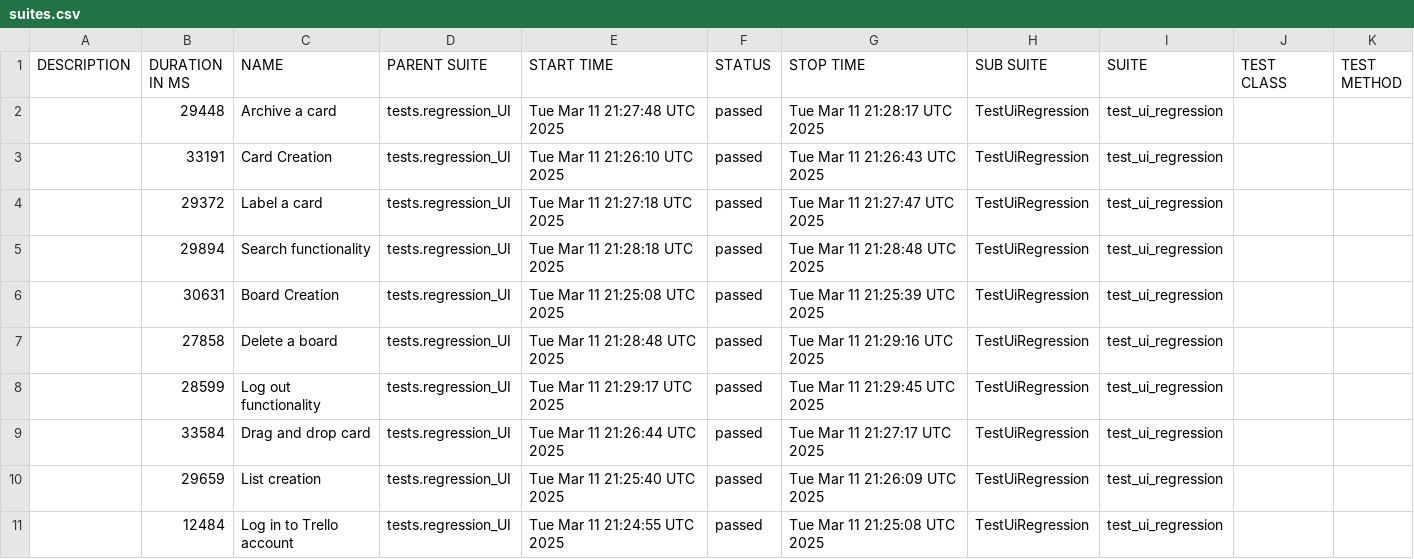
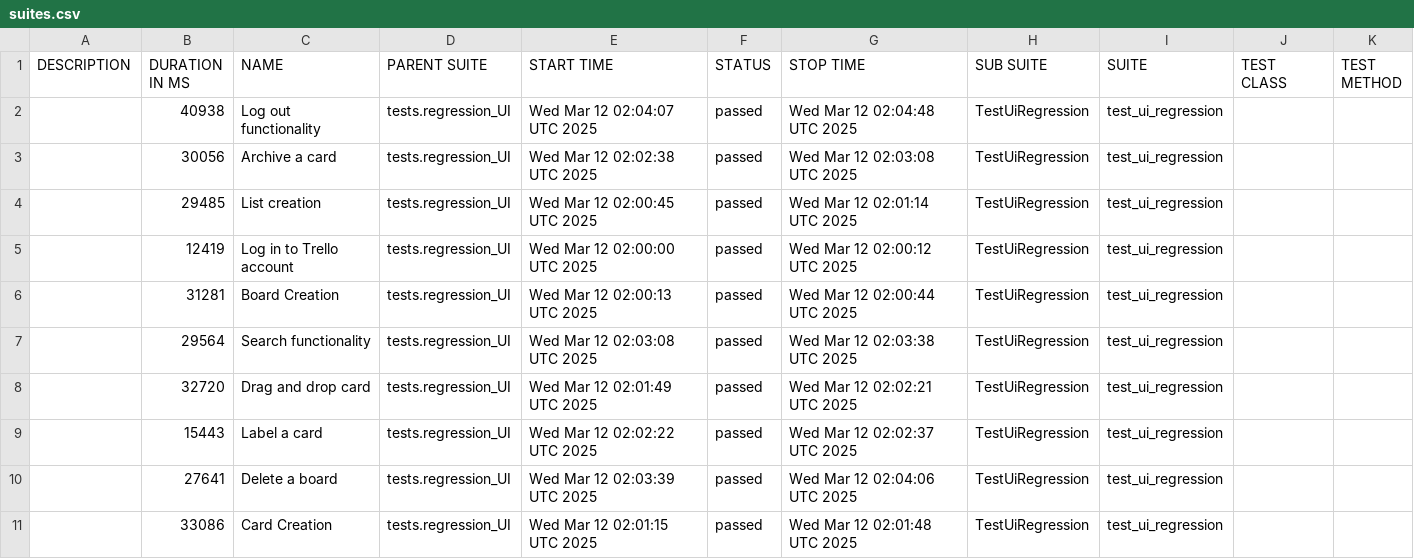
Before and after one commit to vkqapro/pythonPlaywright, a CSV file: data/suites.csv, drawn as a sheet.

```diff
--- a/data/suites.csv
+++ b/data/suites.csv
@@ -1,11 +1,11 @@
 "DESCRIPTION","DURATION IN MS","NAME","PARENT SUITE","START TIME","STATUS","STOP TIME","SUB SUITE","SUITE","TEST CLASS","TEST METHOD"
-"","29448","Archive a card","tests.regression_UI","Tue Mar 11 21:27:48 UTC 2025","passed","Tue Mar 11 21:28:17 UTC 2025","TestUiRegression","test_ui_regression","",""
-"","33191","Card Creation","tests.regression_UI","Tue Mar 11 21:26:10 UTC 2025","passed","Tue Mar 11 21:26:43 UTC 2025","TestUiRegression","test_ui_regression","",""
-"","29372","Label a card","tests.regression_UI","Tue Mar 11 21:27:18 UTC 2025","passed","Tue Mar 11 21:27:47 UTC 2025","TestUiRegression","test_ui_regression","",""
-"","29894","Search functionality","tests.regression_UI","Tue Mar 11 21:28:18 UTC 2025","passed","Tue Mar 11 21:28:48 UTC 2025","TestUiRegression","test_ui_regression","",""
-"","30631","Board Creation","tests.regression_UI","Tue Mar 11 21:25:08 UTC 2025","passed","Tue Mar 11 21:25:39 UTC 2025","TestUiRegression","test_ui_regression","",""
-"","27858","Delete a board","tests.regression_UI","Tue Mar 11 21:28:48 UTC 2025","passed","Tue Mar 11 21:29:16 UTC 2025","TestUiRegression","test_ui_regression","",""
-"","28599","Log out functionality","tests.regression_UI","Tue Mar 11 21:29:17 UTC 2025","passed","Tue Mar 11 21:29:45 UTC 2025","TestUiRegression","test_ui_regression","",""
-"","33584","Drag and drop card","tests.regression_UI","Tue Mar 11 21:26:44 UTC 2025","passed","Tue Mar 11 21:27:17 UTC 2025","TestUiRegression","test_ui_regression","",""
-"","29659","List creation","tests.regression_UI","Tue Mar 11 21:25:40 UTC 2025","passed","Tue Mar 11 21:26:09 UTC 2025","TestUiRegression","test_ui_regression","",""
-"","12484","Log in to Trello account","tests.regression_UI","Tue Mar 11 21:24:55 UTC 2025","passed","Tue Mar 11 21:25:08 UTC 2025","TestUiRegression","test_ui_regression","",""
+"","40938","Log out functionality","tests.regression_UI","Wed Mar 12 02:04:07 UTC 2025","passed","Wed Mar 12 02:04:48 UTC 2025","TestUiRegression","test_ui_regression","",""
+"","30056","Archive a card","tests.regression_UI","Wed Mar 12 02:02:38 UTC 2025","passed","Wed Mar 12 02:03:08 UTC 2025","TestUiRegression","test_ui_regression","",""
+"","29485","List creation","tests.regression_UI","Wed Mar 12 02:00:45 UTC 2025","passed","Wed Mar 12 02:01:14 UTC 2025","TestUiRegression","test_ui_regression","",""
+"","12419","Log in to Trello account","tests.regression_UI","Wed Mar 12 02:00:00 UTC 2025","passed","Wed Mar 12 02:00:12 UTC 2025","TestUiRegression","test_ui_regression","",""
+"","31281","Board Creation","tests.regression_UI","Wed Mar 12 02:00:13 UTC 2025","passed","Wed Mar 12 02:00:44 UTC 2025","TestUiRegression","test_ui_regression","",""
+"","29564","Search functionality","tests.regression_UI","Wed Mar 12 02:03:08 UTC 2025","passed","Wed Mar 12 02:03:38 UTC 2025","TestUiRegression","test_ui_regression","",""
+"","32720","Drag and drop card","tests.regression_UI","Wed Mar 12 02:01:49 UTC 2025","passed","Wed Mar 12 02:02:21 UTC 2025","TestUiRegression","test_ui_regression","",""
+"","15443","Label a card","tests.regression_UI","Wed Mar 12 02:02:22 UTC 2025","passed","Wed Mar 12 02:02:37 UTC 2025","TestUiRegression","test_ui_regression","",""
+"","27641","Delete a board","tests.regression_UI","Wed Mar 12 02:03:39 UTC 2025","passed","Wed Mar 12 02:04:06 UTC 2025","TestUiRegression","test_ui_regression","",""
+"","33086","Card Creation","tests.regression_UI","Wed Mar 12 02:01:15 UTC 2025","passed","Wed Mar 12 02:01:48 UTC 2025","TestUiRegression","test_ui_regression","",""
```
Also changed, not shown: 48 other files.
